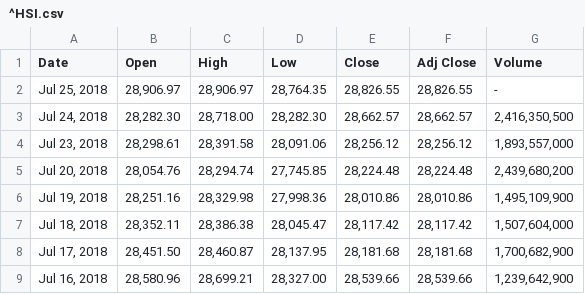
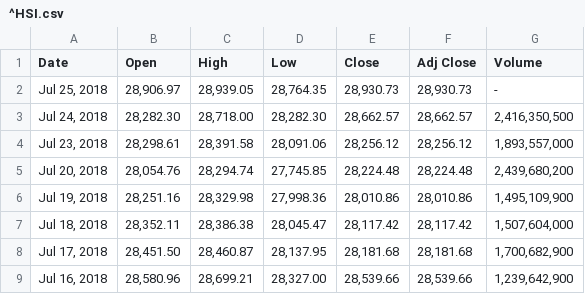
Before and after one commit to JaySiu/Investment-Information-Feed-System, a CSV file: data/^HSI.csv, drawn as a sheet; only a part is shown.

```diff
--- a/data/^HSI.csv
+++ b/data/^HSI.csv
@@ -1,3 +1,3 @@
 Date,Open,High,Low,Close,Adj Close,Volume
-"Jul 25, 2018","28,906.97","28,906.97","28,764.35","28,826.55","28,826.55",-
+"Jul 25, 2018","28,906.97","28,939.05","28,764.35","28,930.73","28,930.73",-
 "Jul 24, 2018","28,282.30","28,718.00","28,282.30","28,662.57","28,662.57","2,416,350,500"
```
Also changed, not shown: 1 other file.
